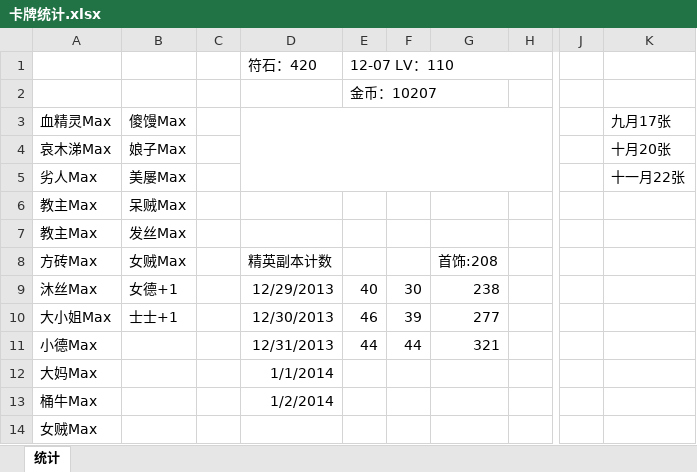
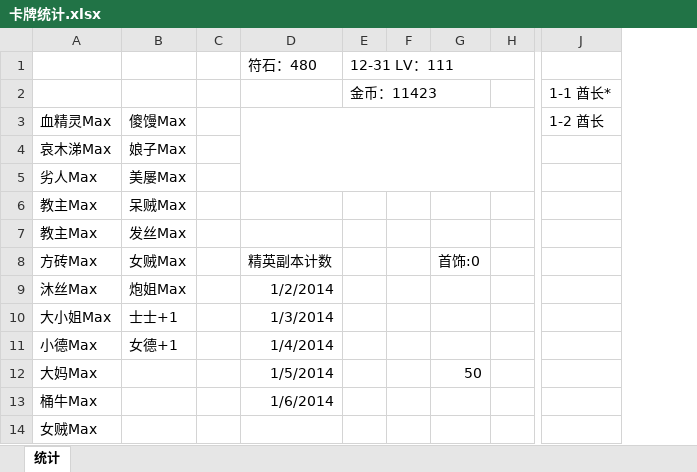
Before and after one commit to wusuoming/lyon, an Excel workbook: 学习笔记/我叫MT/卡牌统计.xlsx, sheet 统计, drawn as a sheet; only a part is shown, gaps mark what is left out; values as stored, in another font and other column widths than the file's, no borders; removed rows and columns are numbered as before the commit, all else as after; the diff names each change by its address in the sheet, - before the commit and + after, or states it on an @@ line.

```diff
--- a/学习笔记/我叫MT/卡牌统计.xlsx (sheet 统计)
+++ b/学习笔记/我叫MT/卡牌统计.xlsx (sheet 统计)
-column E (12-07 LV：110), rows 2-11: 金币：10207 |  |  |  |  |  |  | 40 | 46 | 44
-column F, rows 9-11: 30 | 39 | 44
-column G, rows 8-11: 首饰:208 | 238 | 277 | 321
+column E (12-31 LV：111), row 2: 金币：11423
+column F, empty
+column G, rows 8-12: 首饰:0 |  |  |  | 50
-column J, empty
-column K, rows 3-5: 九月17张 | 十月20张 | 十一月22张
+column J, rows 2-3: 1-1 酋长* | 1-2 酋长
-D1: 符石：420
+D1: 符石：480
-B9: 女德+1
+B9: 炮姐Max
-D9 (符石：480): 12/29/2013
+D9 (符石：480): 1/2/2014
-D10 (符石：480): 12/30/2013
+D10 (符石：480): 1/3/2014
-B11: (empty)
+B11: 女德+1
-D11 (符石：480): 12/31/2013
+D11 (符石：480): 1/4/2014
-D12 (符石：480): 1/1/2014
+D12 (符石：480): 1/5/2014
-D13 (符石：480): 1/2/2014
+D13 (符石：480): 1/6/2014
```
Also changed, not shown: 1 other file.
